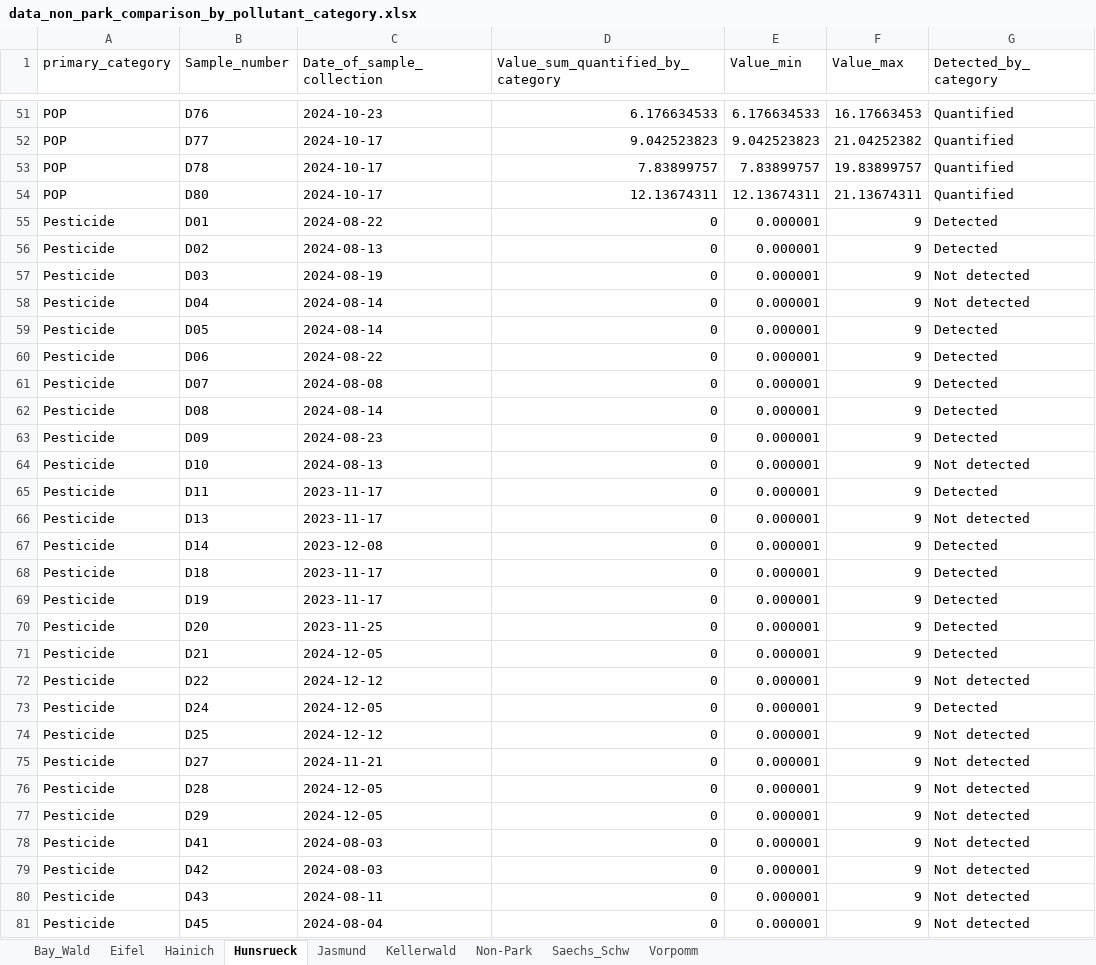
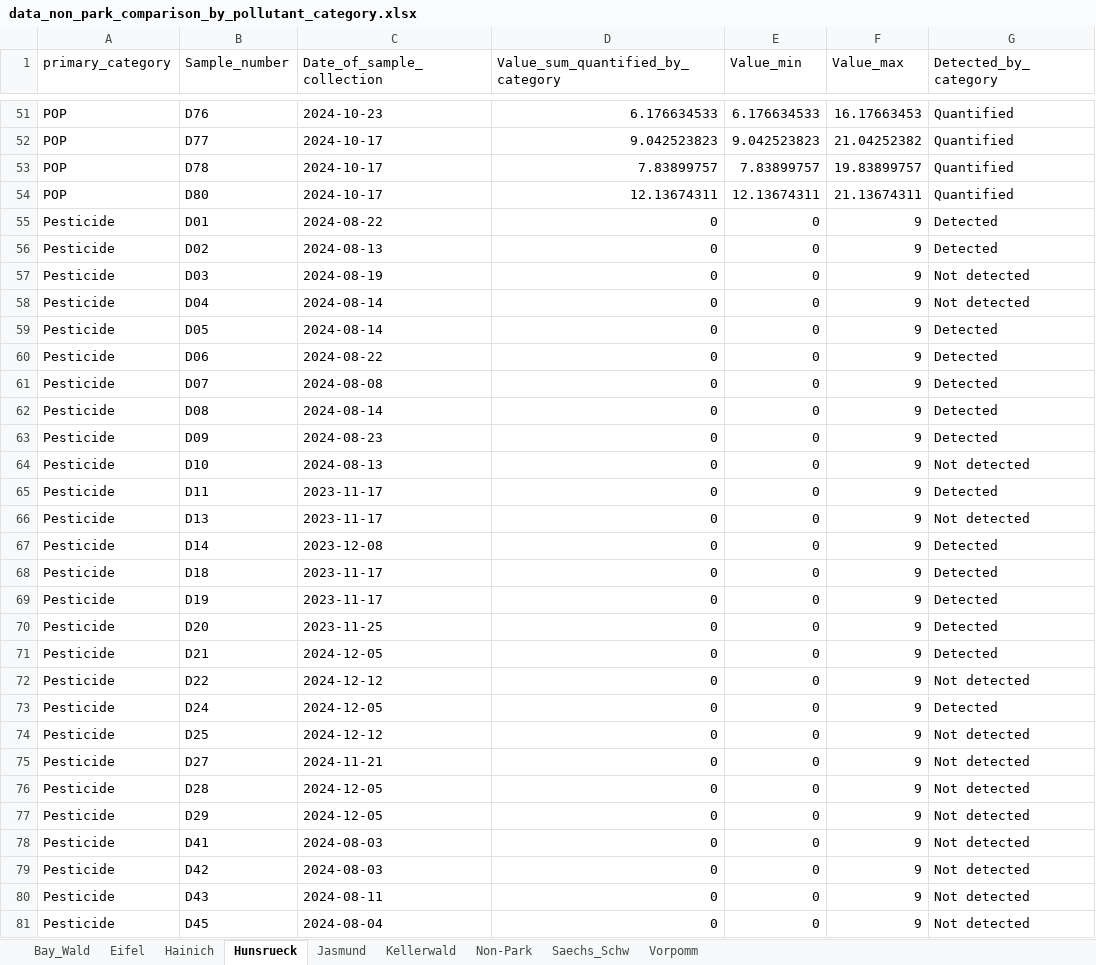
Before and after one commit to kit-health-statistics/wildlife_pollution_analysis, an Excel workbook: data/data_non_park_comparison_by_pollutant_category.xlsx, sheet Hunsrueck, drawn as a sheet; only a part is shown, gaps mark what is left out; values as stored, in another font and other column widths than the file's, no borders; the diff covers the shown part only; the diff names each change by its address in the sheet, - before the commit and + after, or states it on an @@ line.

```diff
--- a/data/data_non_park_comparison_by_pollutant_category.xlsx (sheet Hunsrueck)
+++ b/data/data_non_park_comparison_by_pollutant_category.xlsx (sheet Hunsrueck)
-E55:E81 (Value_min): 0.000001
+E55:E81 (Value_min): 0
```
Also changed, not shown: 31 edited cells elsewhere in this sheet, sheet Eifel, sheet Hainich, sheet Jasmund, sheet Vorpomm, sheet Saechs_Schw, sheet Non-Park, 2 more sheets, data/data_by_pollutant_category.xlsx, tables/model_summaries.xlsx, 17 other files.
